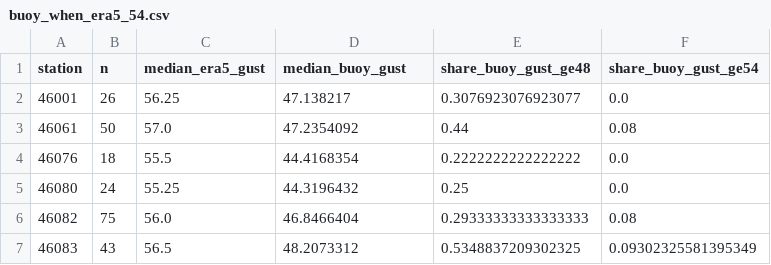
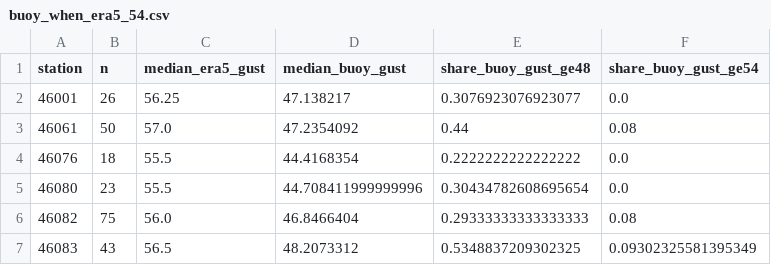
Before and after one commit to jkrek17/hf-low, a CSV file: research/era5/goa_jets/results/buoy_when_era5_54.csv, drawn as a sheet.

```diff
--- a/research/era5/goa_jets/results/buoy_when_era5_54.csv
+++ b/research/era5/goa_jets/results/buoy_when_era5_54.csv
@@ -4,3 +4,3 @@ station,n,median_era5_gust,median_buoy_gust,share_buoy_gust_ge48,share_buoy_gust
 46076,18,55.5,44.4168354,0.2222222222222222,0.0
-46080,24,55.25,44.3196432,0.25,0.0
+46080,23,55.5,44.708411999999996,0.30434782608695654,0.0
 46082,75,56.0,46.8466404,0.29333333333333333,0.08
```
Also changed, not shown: research/era5/goa_jets/results/audit.csv, research/era5/goa_jets/results/buoy_summary.csv, 12 other files.
